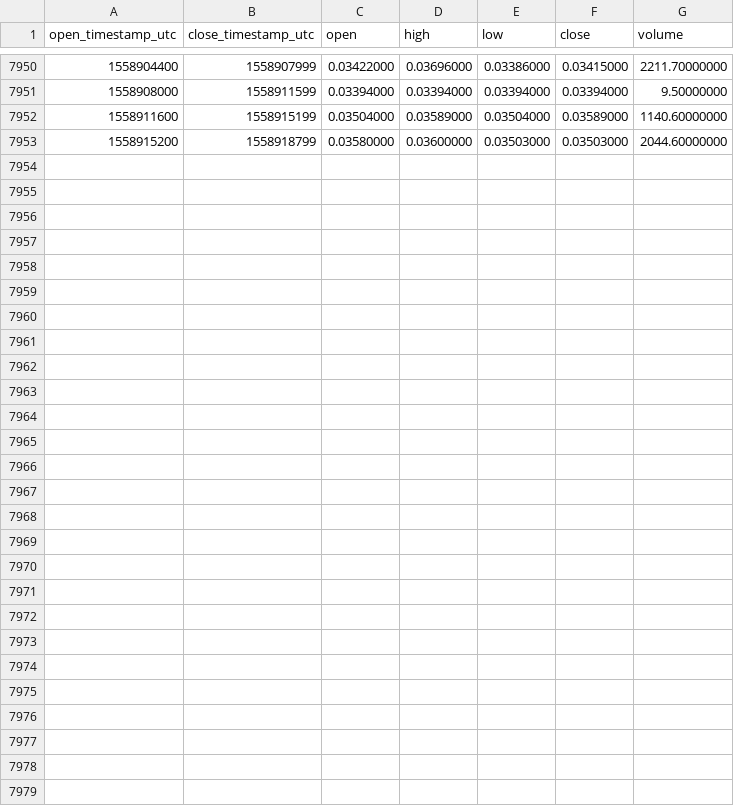
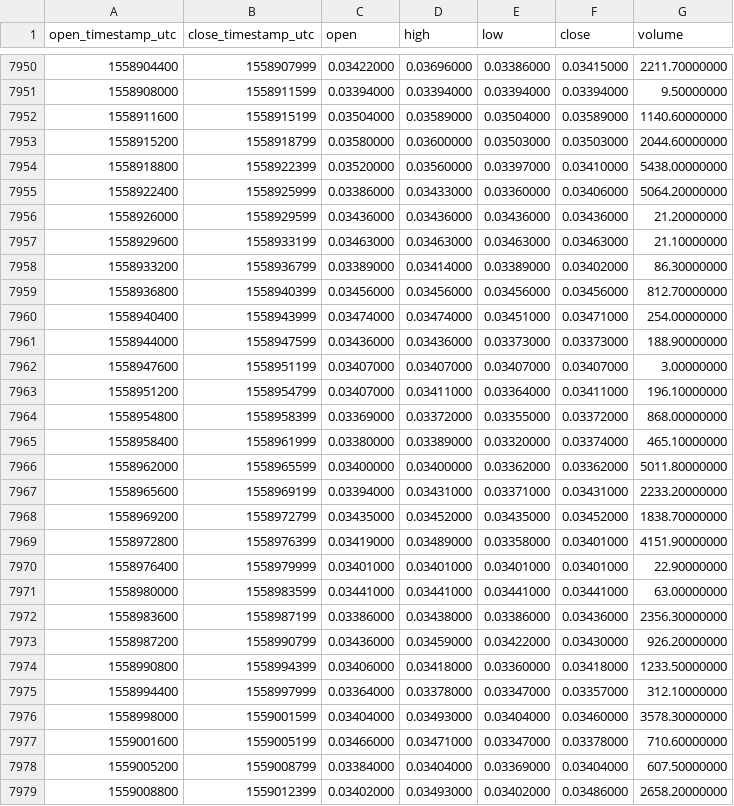
Before and after one commit to cryptobigbro/binance-NASBNB, a CSV file: binance-NASBNB-1h.csv, drawn as a sheet; only a part is shown, gaps mark what is left out.

Commit message:
Update OHLCV data.

```diff
--- a/binance-NASBNB-1h.csv
+++ b/binance-NASBNB-1h.csv
@@ -7953 +7953,27 @@ open_timestamp_utc,close_timestamp_utc,open,high,low,close,volume
 1558915200,1558918799,0.03580000,0.03600000,0.03503000,0.03503000,2044.60000000
+1558918800,1558922399,0.03520000,0.03560000,0.03397000,0.03410000,5438.00000000
+1558922400,1558925999,0.03386000,0.03433000,0.03360000,0.03406000,5064.20000000
+1558926000,1558929599,0.03436000,0.03436000,0.03436000,0.03436000,21.20000000
+1558929600,1558933199,0.03463000,0.03463000,0.03463000,0.03463000,21.10000000
+1558933200,1558936799,0.03389000,0.03414000,0.03389000,0.03402000,86.30000000
+1558936800,1558940399,0.03456000,0.03456000,0.03456000,0.03456000,812.70000000
+1558940400,1558943999,0.03474000,0.03474000,0.03451000,0.03471000,254.00000000
+1558944000,1558947599,0.03436000,0.03436000,0.03373000,0.03373000,188.90000000
+1558947600,1558951199,0.03407000,0.03407000,0.03407000,0.03407000,3.00000000
+1558951200,1558954799,0.03407000,0.03411000,0.03364000,0.03411000,196.10000000
+1558954800,1558958399,0.03369000,0.03372000,0.03355000,0.03372000,868.00000000
+1558958400,1558961999,0.03380000,0.03389000,0.03320000,0.03374000,465.10000000
+1558962000,1558965599,0.03400000,0.03400000,0.03362000,0.03362000,5011.80000000
+1558965600,1558969199,0.03394000,0.03431000,0.03371000,0.03431000,2233.20000000
+1558969200,1558972799,0.03435000,0.03452000,0.03435000,0.03452000,1838.70000000
+1558972800,1558976399,0.03419000,0.03489000,0.03358000,0.03401000,4151.90000000
+1558976400,1558979999,0.03401000,0.03401000,0.03401000,0.03401000,22.90000000
+1558980000,1558983599,0.03441000,0.03441000,0.03441000,0.03441000,63.00000000
+1558983600,1558987199,0.03386000,0.03438000,0.03386000,0.03436000,2356.30000000
+1558987200,1558990799,0.03436000,0.03459000,0.03422000,0.03430000,926.20000000
+1558990800,1558994399,0.03406000,0.03418000,0.03360000,0.03418000,1233.50000000
+1558994400,1558997999,0.03364000,0.03378000,0.03347000,0.03357000,312.10000000
+1558998000,1559001599,0.03404000,0.03493000,0.03404000,0.03460000,3578.30000000
+1559001600,1559005199,0.03466000,0.03471000,0.03347000,0.03378000,710.60000000
+1559005200,1559008799,0.03384000,0.03404000,0.03369000,0.03404000,607.50000000
+1559008800,1559012399,0.03402000,0.03493000,0.03402000,0.03486000,2658.20000000
```
Also changed, not shown: binance-NASBNB-1d.csv.
